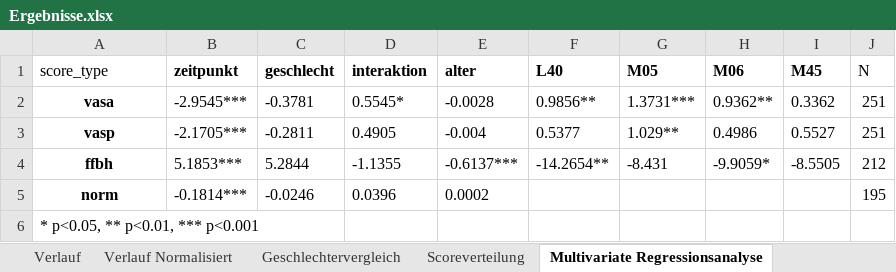
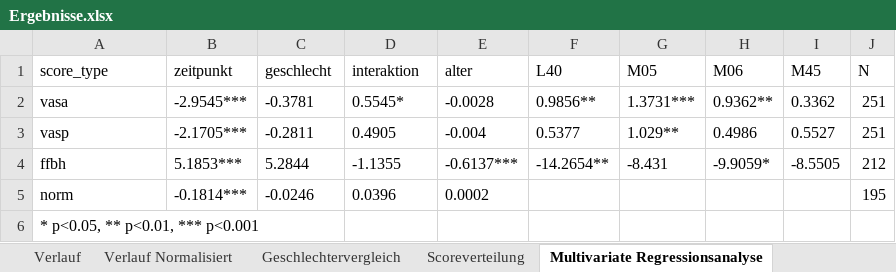
Before and after one commit to Walrus4990/drk2026-poster-analysis, an Excel workbook: outputs/Ergebnisse.xlsx, sheet Multivariate Regressionsanalyse, drawn as a sheet; values as stored, in another font and other column widths than the file's, no borders; the diff names each change by its address in the sheet, - before the commit and + after, or states it on an @@ line.

```diff
--- a/outputs/Ergebnisse.xlsx (sheet Multivariate Regressionsanalyse)
+++ b/outputs/Ergebnisse.xlsx (sheet Multivariate Regressionsanalyse)
-B1:I1 bold: on
+B1:I1 bold: off
@@ A2:A5 bold: on → off, alignment: center → left @@
```
Also changed, not shown: 9 other files.
